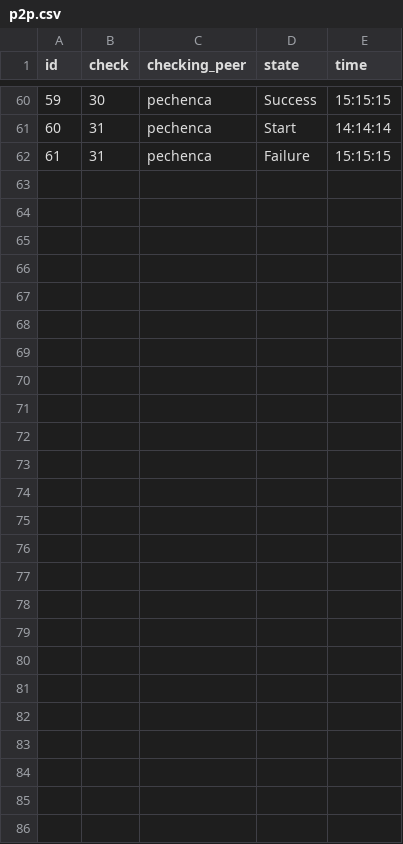
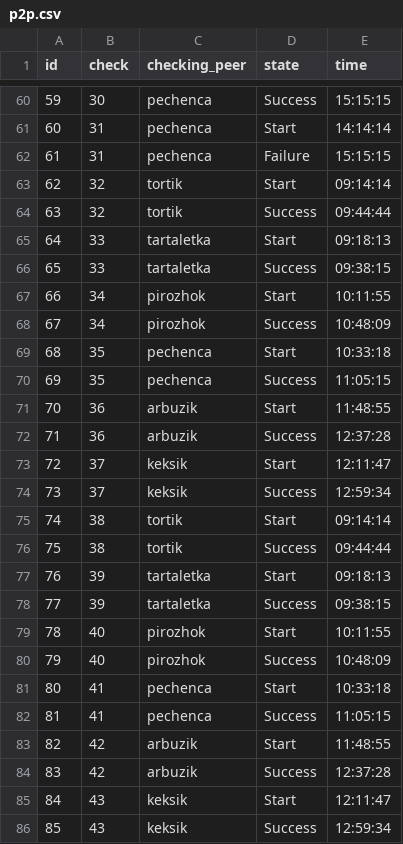
Before and after one commit to AlexeyGordiychenko/scp_info_v1, a CSV file: src/data/p2p.csv, drawn as a sheet; only a part is shown, gaps mark what is left out.

Commit message:
Add part 3.13 and data for it

```diff
--- a/src/data/p2p.csv
+++ b/src/data/p2p.csv
@@ -62 +62,25 @@ id,check,checking_peer,state,time
 61,31,pechenca,Failure,15:15:15
+62,32,tortik,Start,09:14:14
+63,32,tortik,Success,09:44:44
+64,33,tartaletka,Start,09:18:13
+65,33,tartaletka,Success,09:38:15
+66,34,pirozhok,Start,10:11:55
+67,34,pirozhok,Success,10:48:09
+68,35,pechenca,Start,10:33:18
+69,35,pechenca,Success,11:05:15
+70,36,arbuzik,Start,11:48:55
+71,36,arbuzik,Success,12:37:28
+72,37,keksik,Start,12:11:47
+73,37,keksik,Success,12:59:34
+74,38,tortik,Start,09:14:14
+75,38,tortik,Success,09:44:44
+76,39,tartaletka,Start,09:18:13
+77,39,tartaletka,Success,09:38:15
+78,40,pirozhok,Start,10:11:55
+79,40,pirozhok,Success,10:48:09
+80,41,pechenca,Start,10:33:18
+81,41,pechenca,Success,11:05:15
+82,42,arbuzik,Start,11:48:55
+83,42,arbuzik,Success,12:37:28
+84,43,keksik,Start,12:11:47
+85,43,keksik,Success,12:59:34
```
Also changed, not shown: src/data/checks.csv, src/data/transferred_points.csv, 3 other files.
